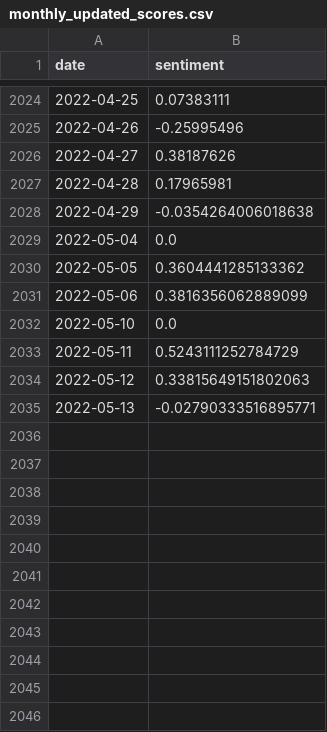
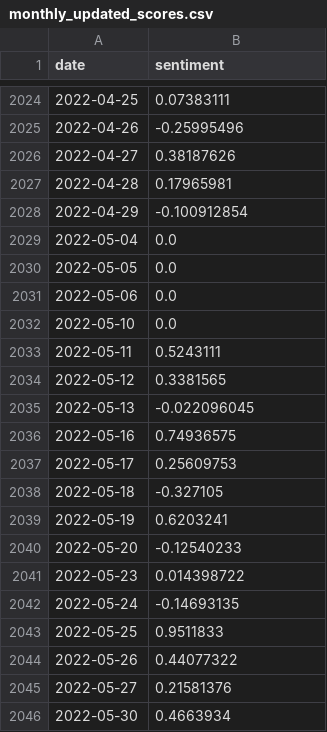
Before and after one commit to seansom/stock-direction-forecasting, a CSV file: sentiment data/SM/monthly_updated_scores.csv, drawn as a sheet; only a part is shown, gaps mark what is left out; the diff covers the shown part only.

Commit message:
Updated sentiment scores up until May 31, 2022

```diff
--- a/sentiment data/SM/monthly_updated_scores.csv
+++ b/sentiment data/SM/monthly_updated_scores.csv
@@ -2027,9 +2027,20 @@ date,sentiment
 2022-04-28,0.17965981
-2022-04-29,-0.0354264006018638
+2022-04-29,-0.100912854
 2022-05-04,0.0
-2022-05-05,0.3604441285133362
-2022-05-06,0.3816356062889099
+2022-05-05,0.0
+2022-05-06,0.0
 2022-05-10,0.0
-2022-05-11,0.5243111252784729
-2022-05-12,0.33815649151802063
-2022-05-13,-0.02790333516895771
+2022-05-11,0.5243111
+2022-05-12,0.3381565
+2022-05-13,-0.022096045
+2022-05-16,0.74936575
+2022-05-17,0.25609753
+2022-05-18,-0.327105
+2022-05-19,0.6203241
+2022-05-20,-0.12540233
+2022-05-23,0.014398722
+2022-05-24,-0.14693135
+2022-05-25,0.9511833
+2022-05-26,0.44077322
+2022-05-27,0.21581376
+2022-05-30,0.4663934
```
Also changed, not shown: 10 added rows elsewhere in this file, sentiment data/GLO/monthly_updated_scores.csv, sentiment data/ICT/monthly_updated_scores.csv, 10 other files.
